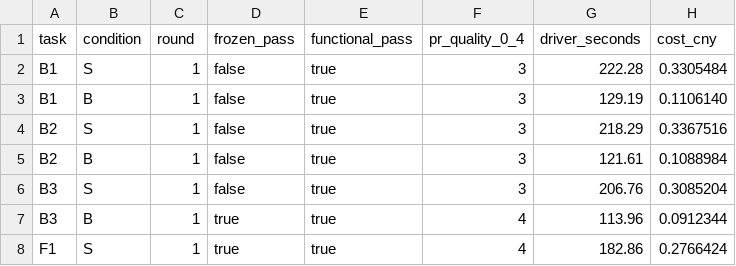
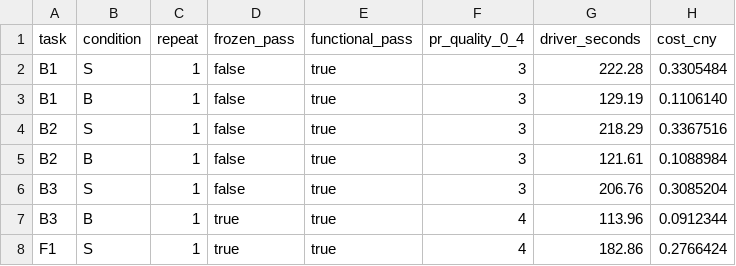
Before and after one commit to pans1es/superagent-prototype-evaluation, a CSV file: data/bm01_runs.csv, drawn as a sheet; only a part is shown.

```diff
--- a/data/bm01_runs.csv
+++ b/data/bm01_runs.csv
@@ -1,2 +1,2 @@
-task,condition,round,frozen_pass,functional_pass,pr_quality_0_4,driver_seconds,cost_cny
+task,condition,repeat,frozen_pass,functional_pass,pr_quality_0_4,driver_seconds,cost_cny
 B1,S,1,false,true,3,222.28,0.3305484
```
Also changed, not shown: data/bm04_detail.csv, data/cost_by_role.csv, 19 other files.
